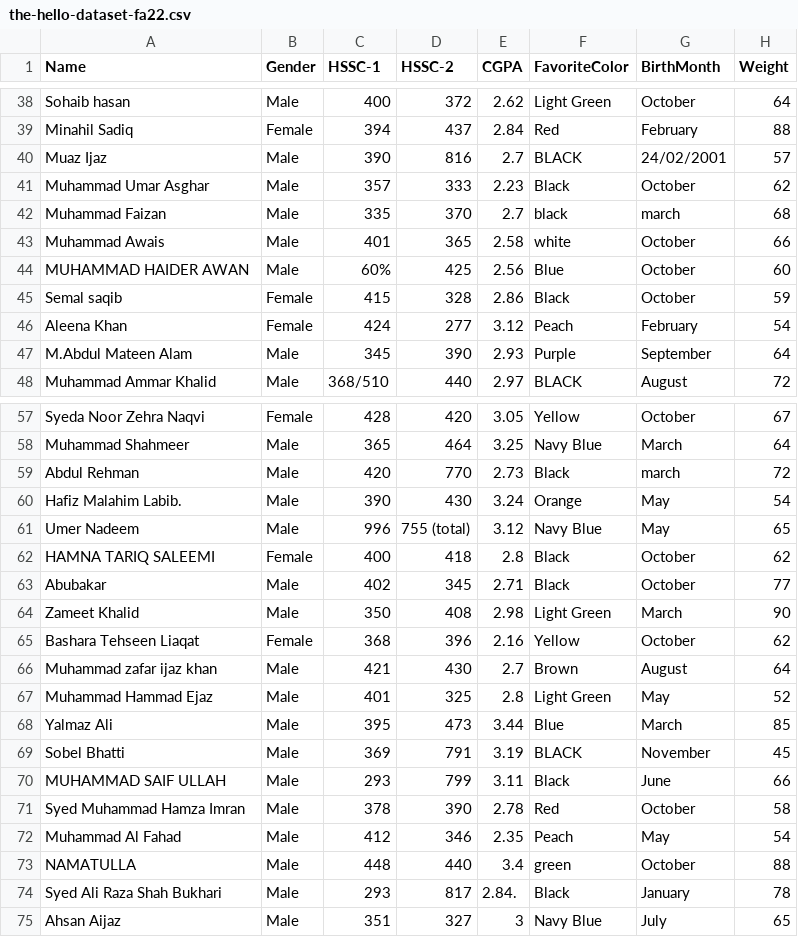
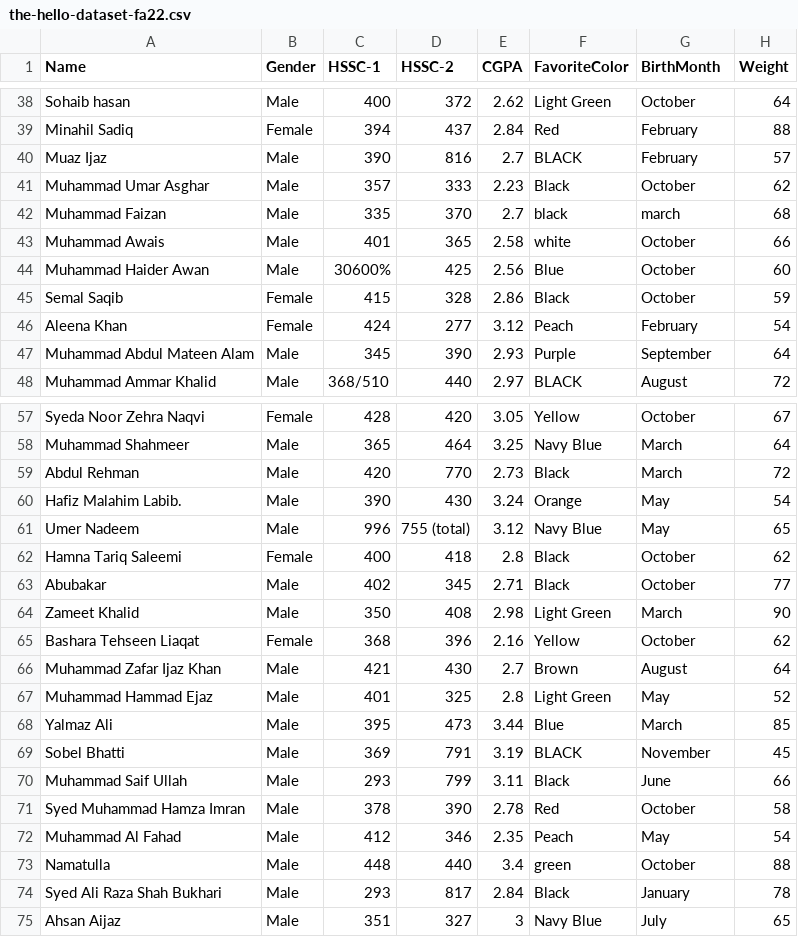
Before and after one commit to arsalshahzaib/IDS, a CSV file: HelloDataSetAssignment/the-hello-dataset-fa22.csv, drawn as a sheet; only a part is shown, gaps mark what is left out; the diff covers the shown part only.

Commit message:
Update the-hello-dataset-fa22.csv

```diff
--- a/HelloDataSetAssignment/the-hello-dataset-fa22.csv
+++ b/HelloDataSetAssignment/the-hello-dataset-fa22.csv
@@ -39,3 +39,3 @@ Sohaib hasan,Male,400,372,2.62,Light Green,October ,64
 Minahil Sadiq ,Female,394,437,2.84,Red,February,88
-Muaz Ijaz,Male,390,816,2.7,BLACK,24/02/2001,57
+Muaz Ijaz,Male,390,816,2.7,BLACK,February,57
 Muhammad Umar Asghar,Male,357,333,2.23,Black,October,62
@@ -43,6 +43,6 @@ Muhammad Faizan,Male,335,370,2.7,black,march,68
 Muhammad Awais,Male,401,365,2.58,white,October,66
-MUHAMMAD HAIDER AWAN,Male,60%,425,2.56,Blue,October,60
-Semal saqib,Female,415,328,2.86,Black,October ,59
+Muhammad Haider Awan,Male,30600%,425,2.56,Blue,October,60
+Semal Saqib,Female,415,328,2.86,Black,October ,59
 Aleena Khan ,Female,424,277,3.12,Peach ,February,54
-M.Abdul Mateen Alam,Male,345,390,2.93,Purple ,September,64
+Muhammad Abdul Mateen Alam,Male,345,390,2.93,Purple ,September,64
 Muhammad Ammar Khalid,Male,368/510,440,2.97,BLACK,August,72
@@ -58,6 +58,6 @@ Syeda Noor Zehra Naqvi,Female,428,420,3.05,Yellow,October,67
 Muhammad Shahmeer,Male,365,464,3.25,Navy Blue,March,64
-Abdul Rehman,Male,420,770,2.73,Black,march,72
+Abdul Rehman,Male,420,770,2.73,Black,March,72
 Hafiz Malahim Labib.,Male,390,430,3.24,Orange,May,54
 Umer Nadeem,Male,996,755 (total),3.12,Navy Blue,May,65
-HAMNA TARIQ SALEEMI,Female,400,418,2.8,Black,October,62
+Hamna Tariq Saleemi,Female,400,418,2.8,Black,October,62
 Abubakar,Male,402,345,2.71,Black,October ,77
@@ -65,3 +65,3 @@ Zameet Khalid,Male,350,408,2.98,Light Green,March,90
 Bashara Tehseen Liaqat,Female,368,396,2.16,Yellow,October ,62
-Muhammad zafar ijaz khan,Male,421,430,2.7,Brown,August,64
+Muhammad Zafar Ijaz Khan,Male,421,430,2.7,Brown,August,64
 Muhammad Hammad Ejaz,Male,401,325,2.8,Light Green,May,52
@@ -69,7 +69,7 @@ Yalmaz Ali,Male,395,473,3.44,Blue,March,85
 Sobel Bhatti,Male,369,791,3.19,BLACK,November,45
-MUHAMMAD SAIF ULLAH,Male,293,799,3.11,Black ,June,66
+Muhammad Saif Ullah,Male,293,799,3.11,Black ,June,66
 Syed Muhammad Hamza Imran,Male,378,390,2.78,Red,October ,58
 Muhammad Al Fahad,Male,412,346,2.35,Peach ,May,54
-NAMATULLA ,Male,448,440,3.4,green,October ,88
-Syed Ali Raza Shah Bukhari,Male,293,817,2.84.,Black ,January,78
+Namatulla,Male,448,440,3.4,green,October ,88
+Syed Ali Raza Shah Bukhari,Male,293,817,2.84,Black ,January,78
 Ahsan Aijaz,Male,351,327,3,Navy Blue,July,65
```
Also changed, not shown: 18 edited cells elsewhere in this file.
